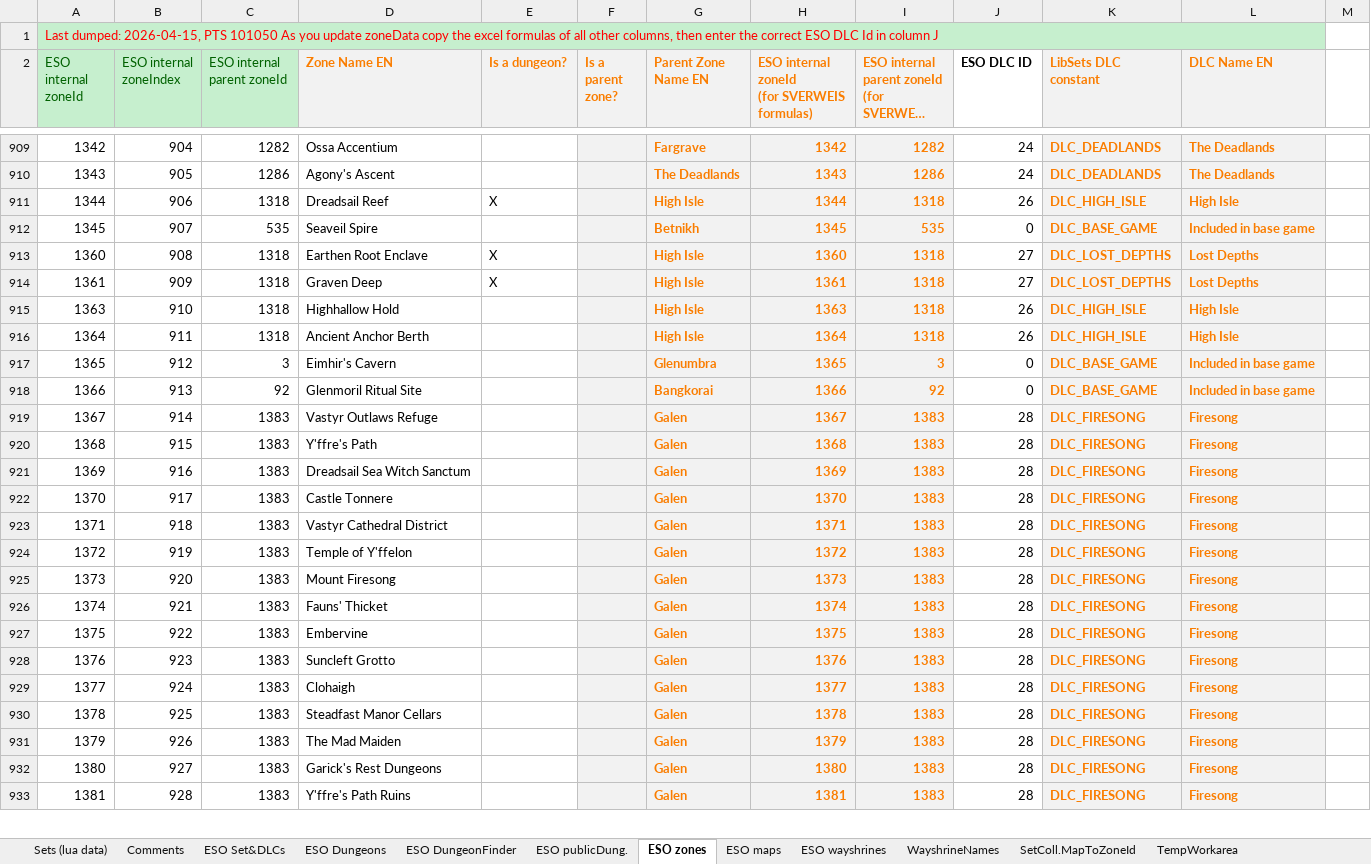
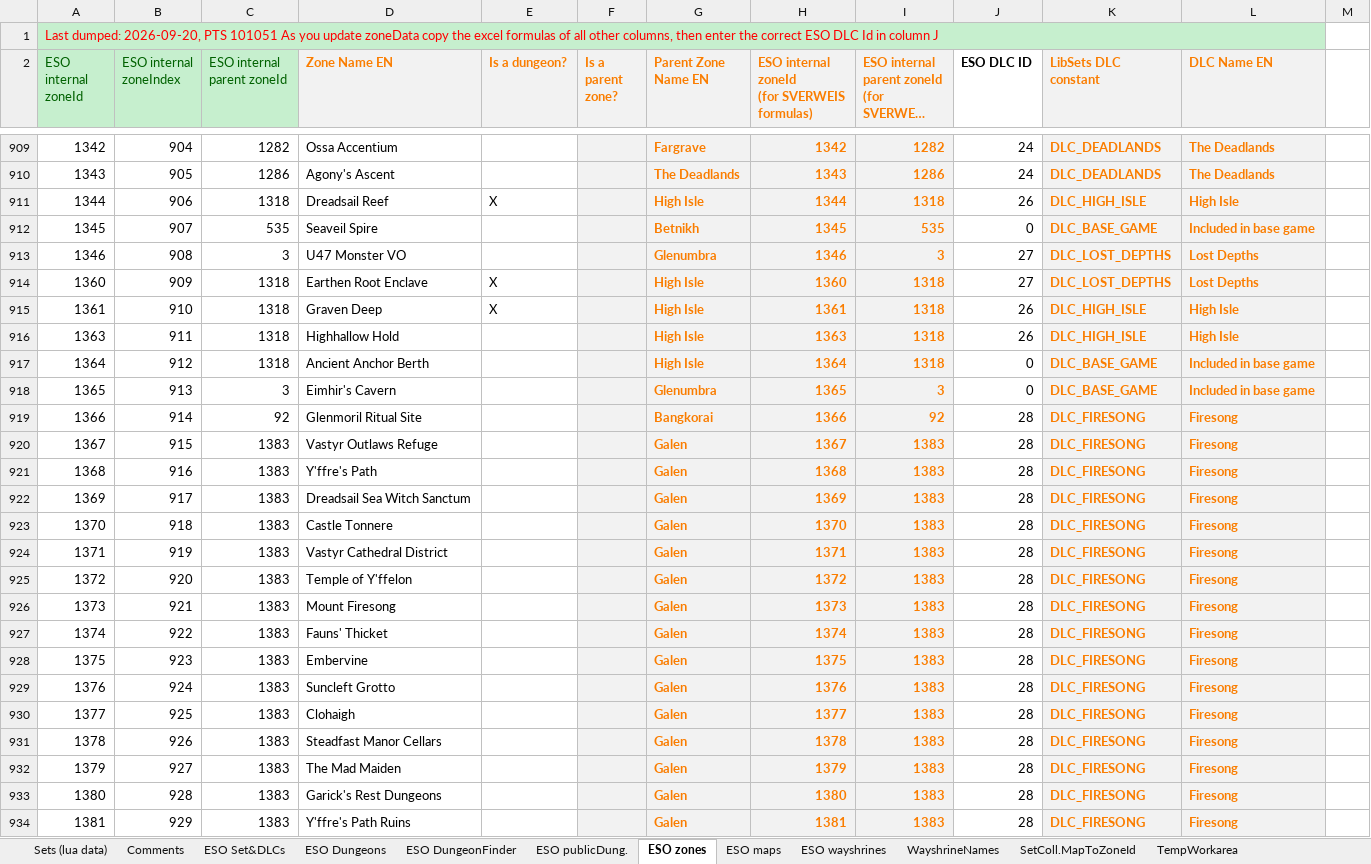
Before and after one commit to Baertram/LibSets, an Excel workbook: LibSets/Data/LibSets_SetData.xlsm, sheet ESO zones, drawn as a sheet; only a part is shown, gaps mark what is left out; long unchanged cells end in …; values as stored, in another font and other column widths than the file's, no borders; addresses are those after the commit; the diff covers the shown part only; the diff names each change by its address in the sheet, - before the commit and + after, or states it on an @@ line.

Commit message:
-Added tooltip info for new setType and drop mechanic (test needed) -Added jewelry, equipment, armor and weapon types of new sets. -Updated excel with new zoneIds, wayshrine names, etc.

```diff
--- a/LibSets/Data/LibSets_SetData.xlsm (sheet ESO zones)
+++ b/LibSets/Data/LibSets_SetData.xlsm (sheet ESO zones)
-A1 (ESO internal zoneId): Last dumped: 2026-04-15, PTS 101050 As you…
+A1 (ESO internal zoneId): Last dumped: 2026-09-20, PTS 101051 As you…
+row 913: 1346 | 908 | 3 | U47 Monster VO |  |  | Glenumbra | 1346 | 3 | 27 | DLC_LOST_DEPTHS | Lost Depths
-B914 (ESO internal zoneIndex): 908
+B914 (ESO internal zoneIndex): 909
-B915 (ESO internal zoneIndex): 909
+B915 (ESO internal zoneIndex): 910
-J915 (ESO DLC ID): 27
+J915 (ESO DLC ID): 26
-K915 (LibSets DLC constant): DLC_LOST_DEPTHS
+K915 (LibSets DLC constant): DLC_HIGH_ISLE
-L915 (DLC Name EN): Lost Depths
+L915 (DLC Name EN): High Isle
-B916 (ESO internal zoneIndex): 910
+B916 (ESO internal zoneIndex): 911
-B917 (ESO internal zoneIndex): 911
+B917 (ESO internal zoneIndex): 912
-J917 (ESO DLC ID): 26
+J917 (ESO DLC ID): 0
-K917 (LibSets DLC constant): DLC_HIGH_ISLE
+K917 (LibSets DLC constant): DLC_BASE_GAME
-L917 (DLC Name EN): High Isle
+L917 (DLC Name EN): Included in base game
-B918 (ESO internal zoneIndex): 912
+B918 (ESO internal zoneIndex): 913
-B919 (ESO internal zoneIndex): 913
+B919 (ESO internal zoneIndex): 914
-J919 (ESO DLC ID): 0
+J919 (ESO DLC ID): 28
-K919 (LibSets DLC constant): DLC_BASE_GAME
+K919 (LibSets DLC constant): DLC_FIRESONG
-L919 (DLC Name EN): Included in base game
+L919 (DLC Name EN): Firesong
-B920 (ESO internal zoneIndex): 914
+B920 (ESO internal zoneIndex): 915
-B921 (ESO internal zoneIndex): 915
+B921 (ESO internal zoneIndex): 916
-B922 (ESO internal zoneIndex): 916
+B922 (ESO internal zoneIndex): 917
-B923 (ESO internal zoneIndex): 917
+B923 (ESO internal zoneIndex): 918
-B924 (ESO internal zoneIndex): 918
+B924 (ESO internal zoneIndex): 919
-B925 (ESO internal zoneIndex): 919
+B925 (ESO internal zoneIndex): 920
-B926 (ESO internal zoneIndex): 920
+B926 (ESO internal zoneIndex): 921
-B927 (ESO internal zoneIndex): 921
+B927 (ESO internal zoneIndex): 922
-B928 (ESO internal zoneIndex): 922
+B928 (ESO internal zoneIndex): 923
-B929 (ESO internal zoneIndex): 923
+B929 (ESO internal zoneIndex): 924
-B930 (ESO internal zoneIndex): 924
+B930 (ESO internal zoneIndex): 925
-B931 (ESO internal zoneIndex): 925
+B931 (ESO internal zoneIndex): 926
-B932 (ESO internal zoneIndex): 926
+B932 (ESO internal zoneIndex): 927
-B933 (ESO internal zoneIndex): 927
+B933 (ESO internal zoneIndex): 928
-B934 (ESO internal zoneIndex): 928
+B934 (ESO internal zoneIndex): 929
```
Also changed, not shown: 8 added rows, 325 edited cells and cell formats elsewhere in this sheet, sheet TempWorkarea, sheet ESO maps, sheet WayshrineNames, sheet ESO wayshrines, formulas that keep their value, 4 other files.
